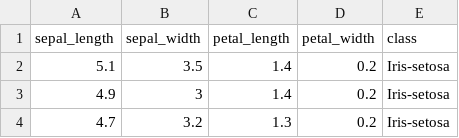
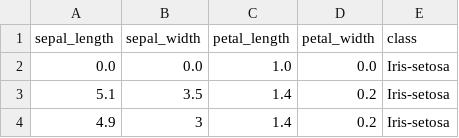
Before and after one commit to deandevl/PointsPlotComp, a CSV file: demos/iris_server/data/iris.csv, drawn as a sheet; only a part is shown; the shorter side is filled out with more unchanged rows.

```diff
--- a/demos/iris_server/data/iris.csv
+++ b/demos/iris_server/data/iris.csv
@@ -1,2 +1,3 @@
 sepal_length,sepal_width,petal_length,petal_width,class
+0.0,0.0,1.0,0.0,Iris-setosa
 5.1,3.5,1.4,0.2,Iris-setosa
```
Also changed, not shown: 13 other files.
